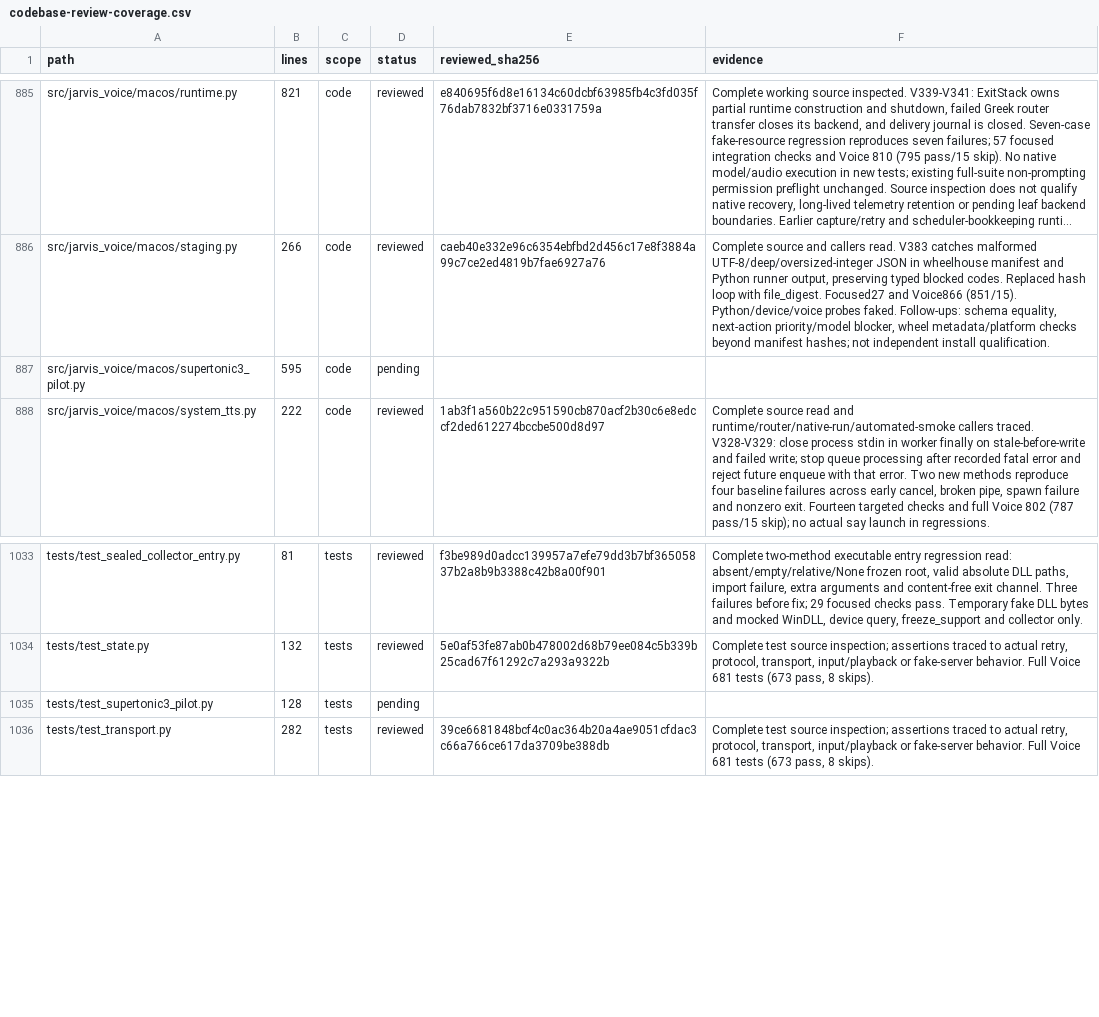
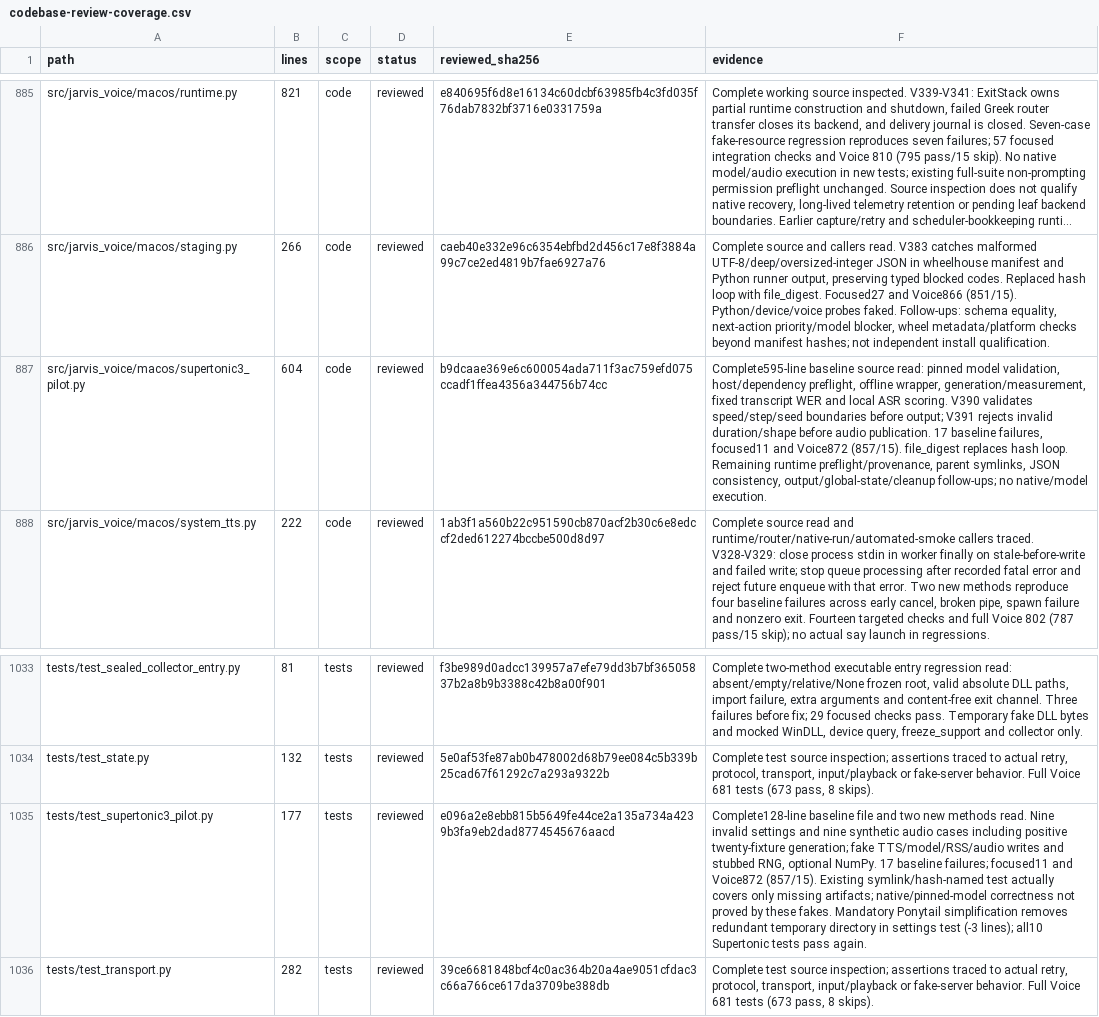
Before and after one commit to anaschatz/Cyrus, a CSV file: docs/codebase-review-coverage.csv, drawn as a sheet; only a part is shown, gaps mark what is left out; long unchanged cells end in …; the diff names each change by its address in the sheet, - before the commit and + after, or states it on an @@ line.

Commit message:
fix: validate Supertonic settings and measured audio duration

```diff
--- a/docs/codebase-review-coverage.csv
+++ b/docs/codebase-review-coverage.csv
-B887 (lines): 595
+B887 (lines): 604
-D887 (status): pending
+D887 (status): reviewed
-E887 (reviewed_sha256): (empty)
+E887 (reviewed_sha256): b9dcaae369e6c600054ada711f3ac759efd075ccadf1ffea4356a344756b74cc
-F887 (evidence): (empty)
+F887 (evidence): Complete595-line baseline source read: pinned model validation, host/dependency preflight, offline wrapper, generation/measurement, fixed transcript WER and local ASR scoring. V390 validates speed/step/seed boundaries before output; V391 rejects invalid duration/shape before audio publication. 17 baseline failures, focused11 and Voice872 (857/15). file_digest replaces hash loop. Remaining runtime preflight/provenance, parent symlinks, JSON consistency, output/global-state/cleanup follow-ups; no native/model execution.
-B1035 (lines): 128
+B1035 (lines): 177
-D1035 (status): pending
+D1035 (status): reviewed
-E1035 (reviewed_sha256): (empty)
+E1035 (reviewed_sha256): e096a2e8ebb815b5649fe44ce2a135a734a4239b3fa9eb2dad8774545676aacd
-F1035 (evidence): (empty)
+F1035 (evidence): Complete128-line baseline file and two new methods read. Nine invalid settings and nine synthetic audio cases including positive twenty-fixture generation; fake TTS/model/RSS/audio writes and stubbed RNG, optional NumPy. 17 baseline failures; focused11 and Voice872 (857/15). Existing symlink/hash-named test actually covers only missing artifacts; native/pinned-model correctness not proved by these fakes. Mandatory Ponytail simplification removes redundant temporary directory in settings test (-3 lines); all10 Supertonic tests pass again.
```
Also changed, not shown: 3 other files.
